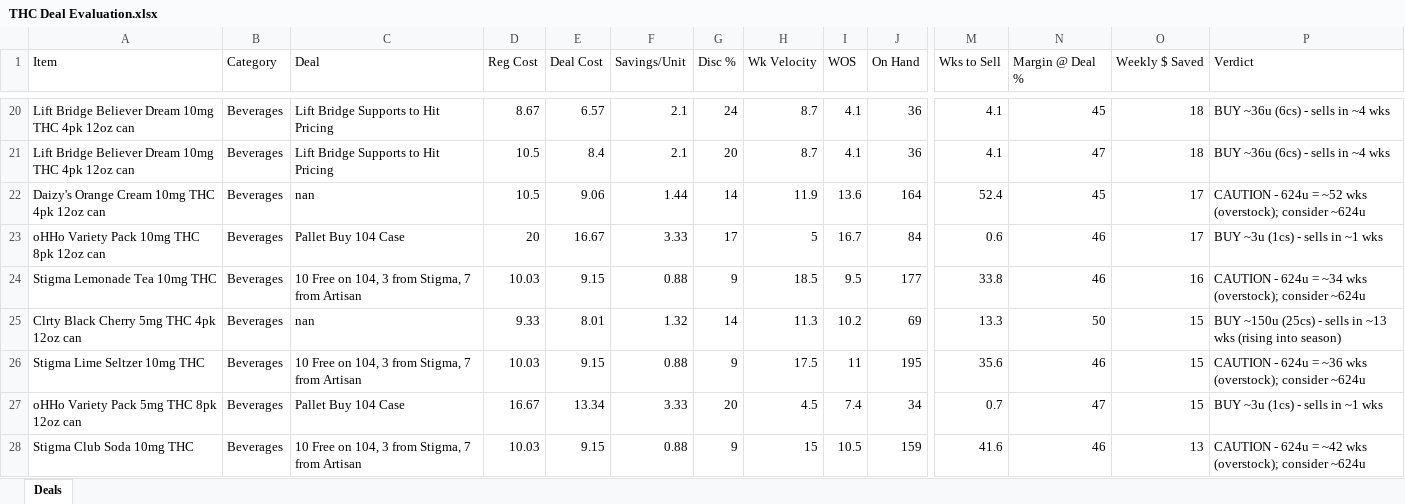
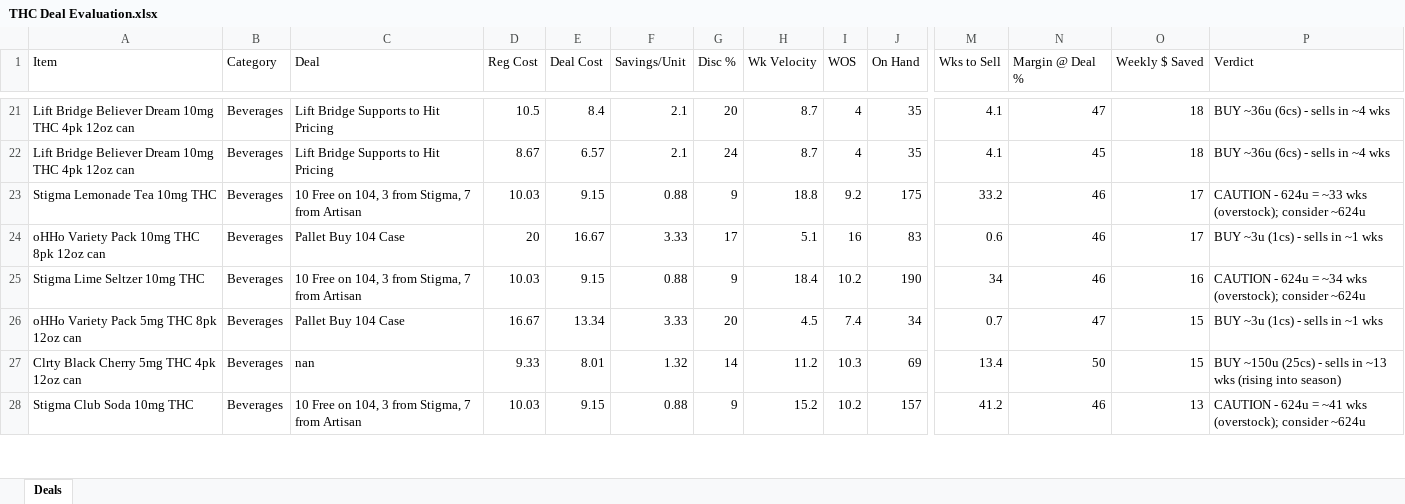
Before and after one commit to Akuklok/thc-dashboard, an Excel workbook: data/THC Deal Evaluation.xlsx, sheet Deals, drawn as a sheet; only a part is shown, gaps mark what is left out; values as stored, in another font and other column widths than the file's, no borders; removed rows and columns are numbered as before the commit, all else as after; rows hold the shown columns only; the diff covers the shown part only; the diff names each change by its address in the sheet, - before the commit and + after, or states it on an @@ line.

Commit message:
auto-update THC Deal Evaluation.xlsx

```diff
--- a/data/THC Deal Evaluation.xlsx (sheet Deals)
+++ b/data/THC Deal Evaluation.xlsx (sheet Deals)
-D21 (Reg Cost): 8.67
+D21 (Reg Cost): 10.5
-E21 (Deal Cost): 6.57
+E21 (Deal Cost): 8.4
-G21 (Disc %): 24
+G21 (Disc %): 20
-I21:I22 (WOS): 4.1
+I21:I22 (WOS): 4
-J21:J22 (On Hand): 36
+J21:J22 (On Hand): 35
-N21 (Margin @ Deal %): 45
+N21 (Margin @ Deal %): 47
-D22 (Reg Cost): 10.5
+D22 (Reg Cost): 8.67
-E22 (Deal Cost): 8.4
+E22 (Deal Cost): 6.57
-G22 (Disc %): 20
+G22 (Disc %): 24
-N22 (Margin @ Deal %): 47
+N22 (Margin @ Deal %): 45
-row 22: Daizy's Orange Cream 10mg THC 4pk 12oz can | Beverages | nan | 10.5 | 9.06 | 1.44 | 14 | 11.9 | 13.6 | 164 | 52.4 | 45 | 17 | CAUTION - 624u = ~52 wks (overstock); consider ~624u
+row 23: Stigma Lemonade Tea 10mg THC | Beverages | 10 Free on 104, 3 from Stigma, 7 from Artisan | 10.03 | 9.15 | 0.88 | 9 | 18.8 | 9.2 | 175 | 33.2 | 46 | 17 | CAUTION - 624u = ~33 wks (overstock); consider ~624u
-H24 (Wk Velocity): 5
+H24 (Wk Velocity): 5.1
-I24 (WOS): 16.7
+I24 (WOS): 16
-J24 (On Hand): 84
+J24 (On Hand): 83
-row 24: Stigma Lemonade Tea 10mg THC | Beverages | 10 Free on 104, 3 from Stigma, 7 from Artisan | 10.03 | 9.15 | 0.88 | 9 | 18.5 | 9.5 | 177 | 33.8 | 46 | 16 | CAUTION - 624u = ~34 wks (overstock); consider ~624u
-row 25: Clrty Black Cherry 5mg THC 4pk 12oz can | Beverages | nan | 9.33 | 8.01 | 1.32 | 14 | 11.3 | 10.2 | 69 | 13.3 | 50 | 15 | BUY ~150u (25cs) - sells in ~13 wks (rising into season)
-H25 (Wk Velocity): 17.5
+H25 (Wk Velocity): 18.4
-I25 (WOS): 11
+I25 (WOS): 10.2
-J25 (On Hand): 195
+J25 (On Hand): 190
-M25 (Wks to Sell): 35.6
+M25 (Wks to Sell): 34
-O25 (Weekly $ Saved): 15
+O25 (Weekly $ Saved): 16
-P25 (Verdict): …624u = ~36 wks (overstock);…
+P25 (Verdict): …624u = ~34 wks (overstock);…
+row 27: Clrty Black Cherry 5mg THC 4pk 12oz can | Beverages | nan | 9.33 | 8.01 | 1.32 | 14 | 11.2 | 10.3 | 69 | 13.4 | 50 | 15 | BUY ~150u (25cs) - sells in ~13 wks (rising into season)
-H28 (Wk Velocity): 15
+H28 (Wk Velocity): 15.2
-I28 (WOS): 10.5
+I28 (WOS): 10.2
-J28 (On Hand): 159
+J28 (On Hand): 157
-M28 (Wks to Sell): 41.6
+M28 (Wks to Sell): 41.2
-P28 (Verdict): …624u = ~42 wks (overstock);…
+P28 (Verdict): …624u = ~41 wks (overstock);…
```
Also changed, not shown: 6 added rows, 5 removed rows and 108 edited cells elsewhere in this sheet.
